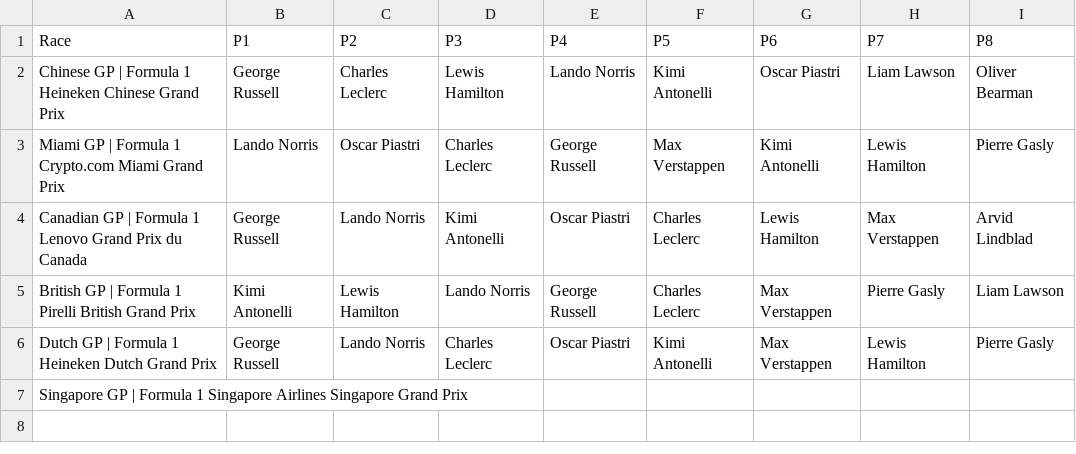
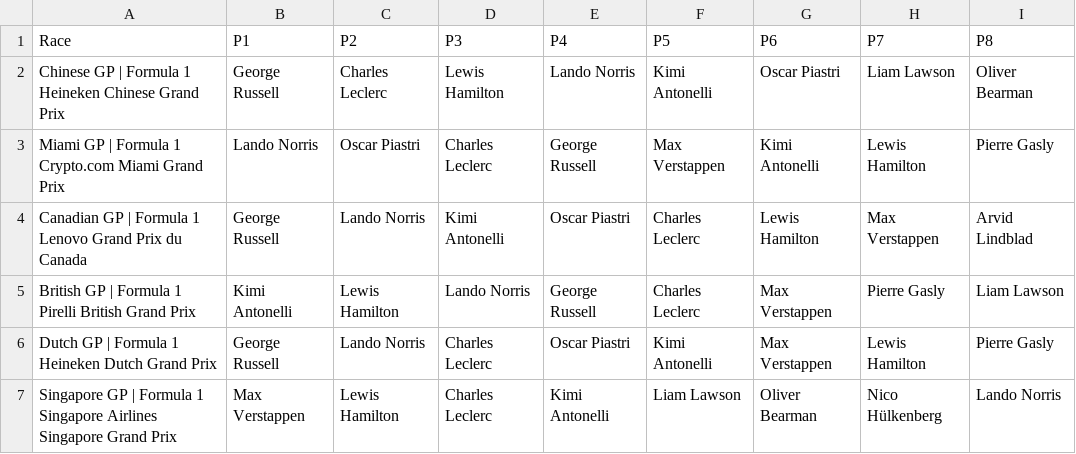
Before and after one commit to MrMarsEleven/f1predictions, a CSV file: sprint_results.csv, drawn as a sheet.

Commit message:
Singapore Sprint Results

```diff
--- a/sprint_results.csv
+++ b/sprint_results.csv
@@ -6,2 +6,2 @@ British GP | Formula 1 Pirelli British Grand Prix,Kimi Antonelli,Lewis Hamilton,
 Dutch GP | Formula 1 Heineken Dutch Grand Prix,George Russell,Lando Norris,Charles Leclerc,Oscar Piastri,Kimi Antonelli,Max Verstappen,Lewis Hamilton,Pierre Gasly
-Singapore GP | Formula 1 Singapore Airlines Singapore Grand Prix,,,,,,,,
+Singapore GP | Formula 1 Singapore Airlines Singapore Grand Prix,Max Verstappen,Lewis Hamilton,Charles Leclerc,Kimi Antonelli,Liam Lawson,Oliver Bearman,Nico Hülkenberg,Lando Norris
```
